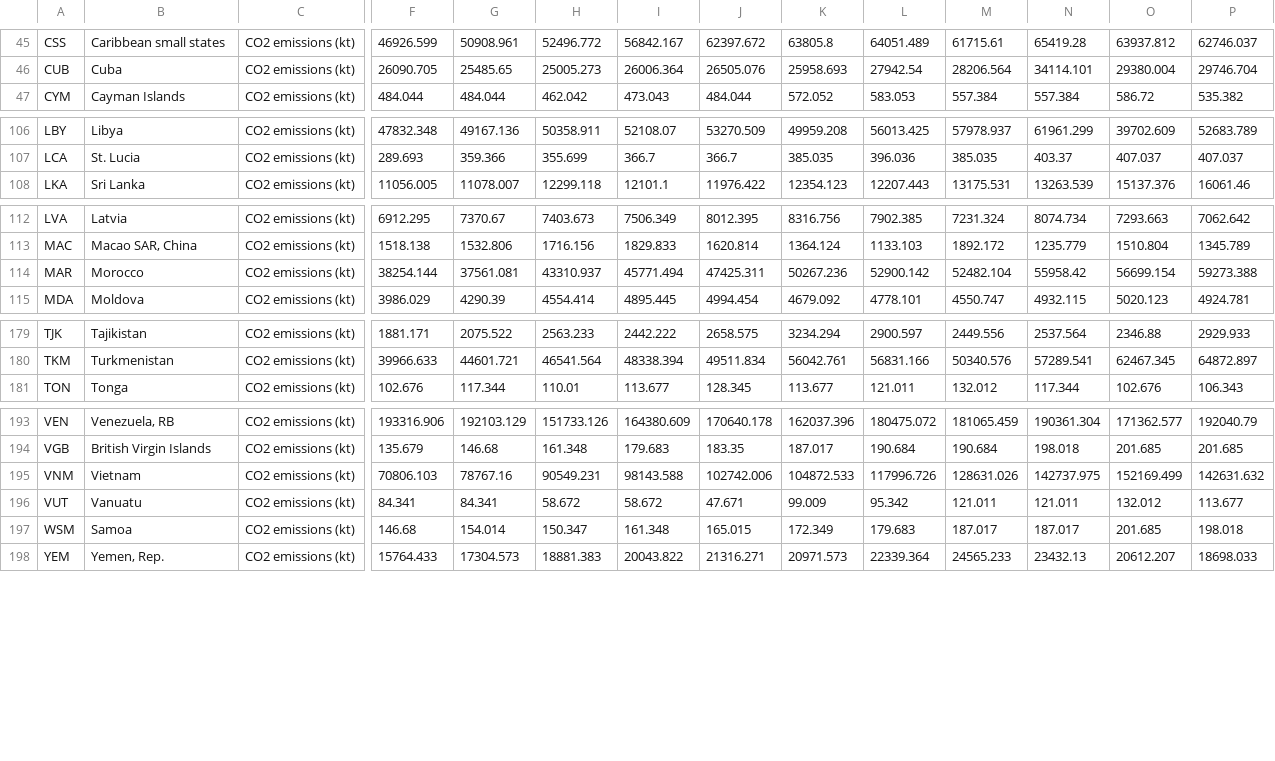
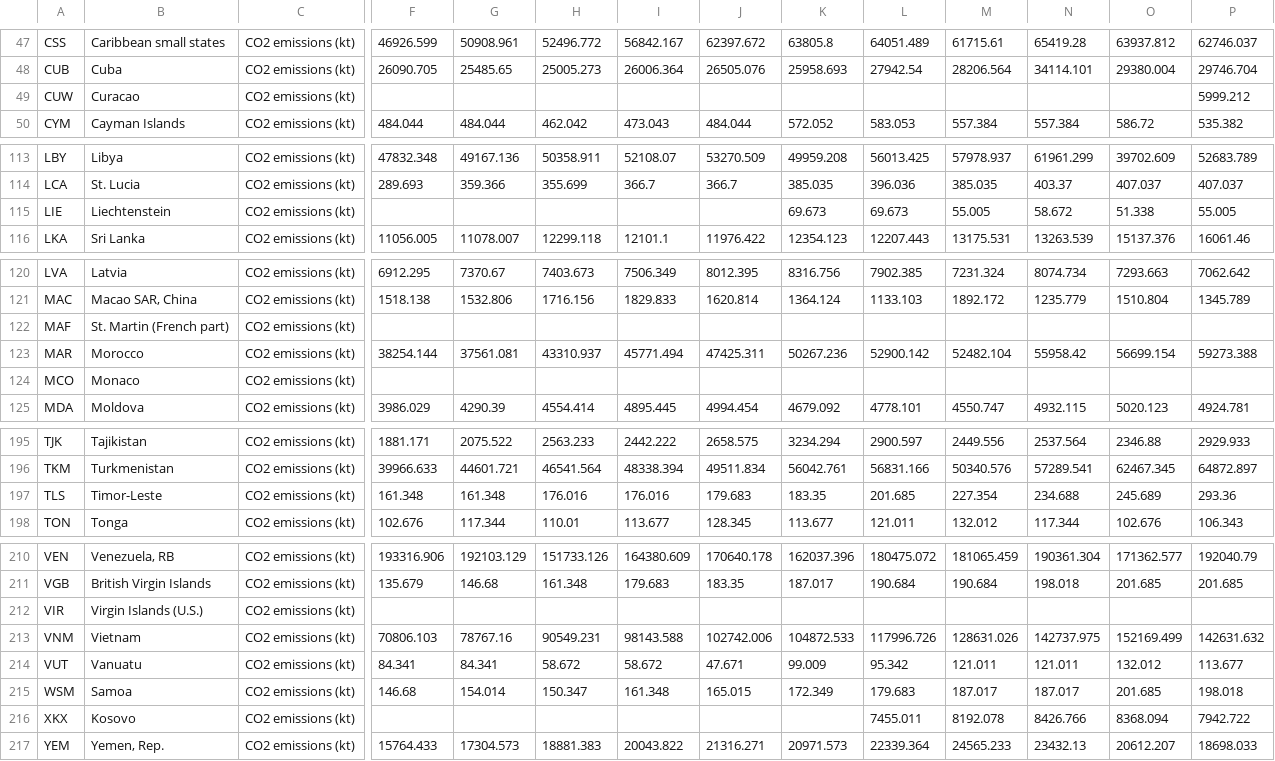
Before and after one commit to eenabow/Top20_CO2, a CSV file: data/CO2_data.csv (was data/Cleaned_CO2.csv), drawn as a sheet; only a part is shown, gaps mark what is left out; rows hold the shown columns only; the diff covers the shown part only; the diff names each change by its address in the sheet, - before the commit and + after, or states it on an @@ line.

```diff
--- a/data/Cleaned_CO2.csv
+++ b/data/CO2_data.csv
+row 49: CUW | Curacao | CO2 emissions (kt) |  |  |  |  |  |  |  |  |  |  | 5999.212
+row 115: LIE | Liechtenstein | CO2 emissions (kt) |  |  |  |  |  | 69.673 | 69.673 | 55.005 | 58.672 | 51.338 | 55.005
+row 122: MAF | St. Martin (French part) | CO2 emissions (kt)
+row 124: MCO | Monaco | CO2 emissions (kt)
+row 197: TLS | Timor-Leste | CO2 emissions (kt) | 161.348 | 161.348 | 176.016 | 176.016 | 179.683 | 183.35 | 201.685 | 227.354 | 234.688 | 245.689 | 293.36
+row 212: VIR | Virgin Islands (U.S.) | CO2 emissions (kt)
+row 216: XKX | Kosovo | CO2 emissions (kt) |  |  |  |  |  |  | 7455.011 | 8192.078 | 8426.766 | 8368.094 | 7942.722
```
Also changed, not shown: 13 added rows and 1 removed row elsewhere in this file, data/GDP_data.csv, data/Renewable_data.csv, 10 other files.
